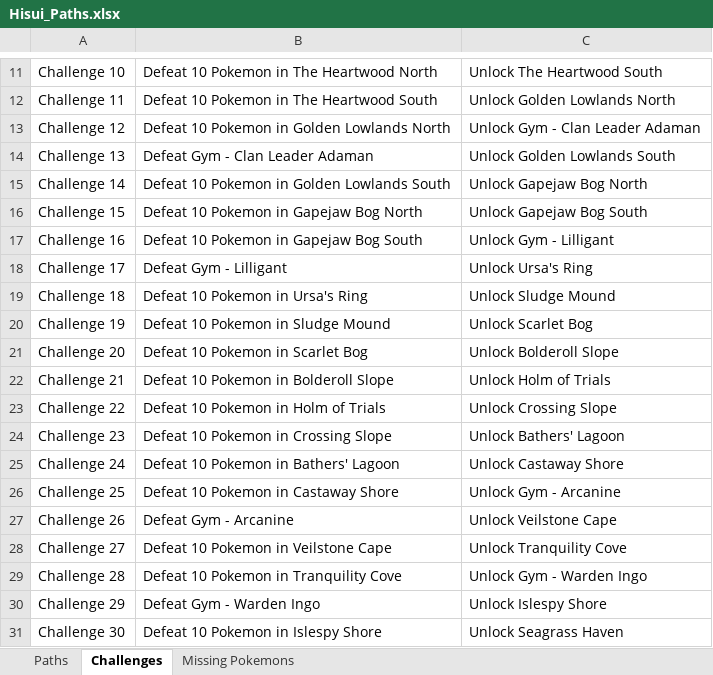
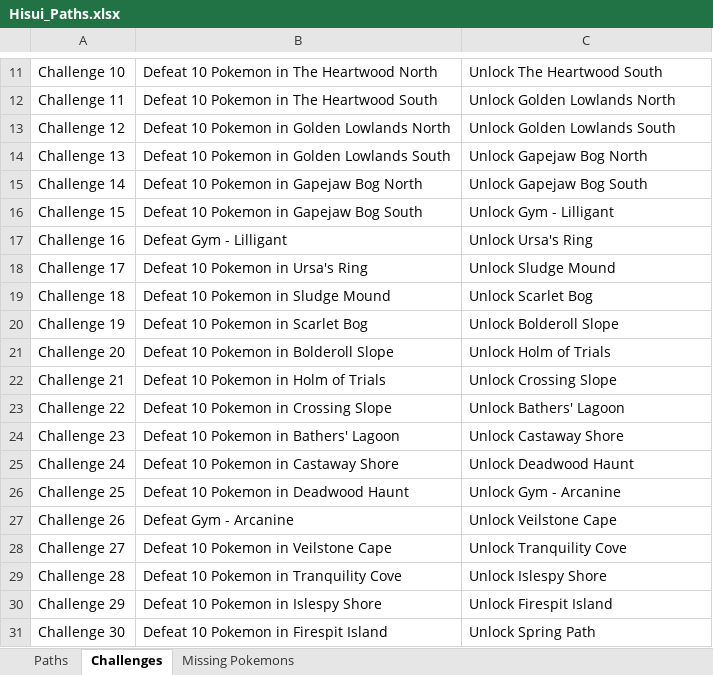
Before and after one commit to lsampaio1337-beep/PiW, an Excel workbook: Hisui_Paths.xlsx, sheet Challenges, drawn as a sheet; only a part is shown, gaps mark what is left out; values as stored, in another font and other column widths than the file's, no borders; the diff covers the shown part only; the diff names each change by its address in the sheet, - before the commit and + after, or states it on an @@ line.

```diff
--- a/Hisui_Paths.xlsx (sheet Challenges)
+++ b/Hisui_Paths.xlsx (sheet Challenges)
-C13: Unlock Gym - Clan Leader Adaman
+C13: Unlock Golden Lowlands South
-B14: Defeat Gym - Clan Leader Adaman
+B14: Defeat 10 Pokemon in Golden Lowlands South
-C14: Unlock Golden Lowlands South
+C14: Unlock Gapejaw Bog North
-B15: Defeat 10 Pokemon in Golden Lowlands South
+B15: Defeat 10 Pokemon in Gapejaw Bog North
-C15: Unlock Gapejaw Bog North
+C15: Unlock Gapejaw Bog South
-B16: Defeat 10 Pokemon in Gapejaw Bog North
+B16: Defeat 10 Pokemon in Gapejaw Bog South
-C16: Unlock Gapejaw Bog South
+C16: Unlock Gym - Lilligant
-B17: Defeat 10 Pokemon in Gapejaw Bog South
+B17: Defeat Gym - Lilligant
-C17: Unlock Gym - Lilligant
+C17: Unlock Ursa's Ring
-B18: Defeat Gym - Lilligant
+B18: Defeat 10 Pokemon in Ursa's Ring
-C18: Unlock Ursa's Ring
+C18: Unlock Sludge Mound
-B19: Defeat 10 Pokemon in Ursa's Ring
+B19: Defeat 10 Pokemon in Sludge Mound
-C19: Unlock Sludge Mound
+C19: Unlock Scarlet Bog
-B20: Defeat 10 Pokemon in Sludge Mound
+B20: Defeat 10 Pokemon in Scarlet Bog
-C20: Unlock Scarlet Bog
+C20: Unlock Bolderoll Slope
-B21: Defeat 10 Pokemon in Scarlet Bog
+B21: Defeat 10 Pokemon in Bolderoll Slope
-C21: Unlock Bolderoll Slope
+C21: Unlock Holm of Trials
-B22: Defeat 10 Pokemon in Bolderoll Slope
+B22: Defeat 10 Pokemon in Holm of Trials
-C22: Unlock Holm of Trials
+C22: Unlock Crossing Slope
-B23: Defeat 10 Pokemon in Holm of Trials
+B23: Defeat 10 Pokemon in Crossing Slope
-C23: Unlock Crossing Slope
+C23: Unlock Bathers' Lagoon
-B24: Defeat 10 Pokemon in Crossing Slope
+B24: Defeat 10 Pokemon in Bathers' Lagoon
-C24: Unlock Bathers' Lagoon
+C24: Unlock Castaway Shore
-B25: Defeat 10 Pokemon in Bathers' Lagoon
+B25: Defeat 10 Pokemon in Castaway Shore
-C25: Unlock Castaway Shore
+C25: Unlock Deadwood Haunt
-B26: Defeat 10 Pokemon in Castaway Shore
+B26: Defeat 10 Pokemon in Deadwood Haunt
-C29: Unlock Gym - Warden Ingo
+C29: Unlock Islespy Shore
-B30: Defeat Gym - Warden Ingo
+B30: Defeat 10 Pokemon in Islespy Shore
-C30: Unlock Islespy Shore
+C30: Unlock Firespit Island
-B31: Defeat 10 Pokemon in Islespy Shore
+B31: Defeat 10 Pokemon in Firespit Island
-C31: Unlock Seagrass Haven
+C31: Unlock Spring Path
```
Also changed, not shown: 19 added rows, 19 removed rows and 42 edited cells elsewhere in this sheet, sheet Paths, 1 other file.
